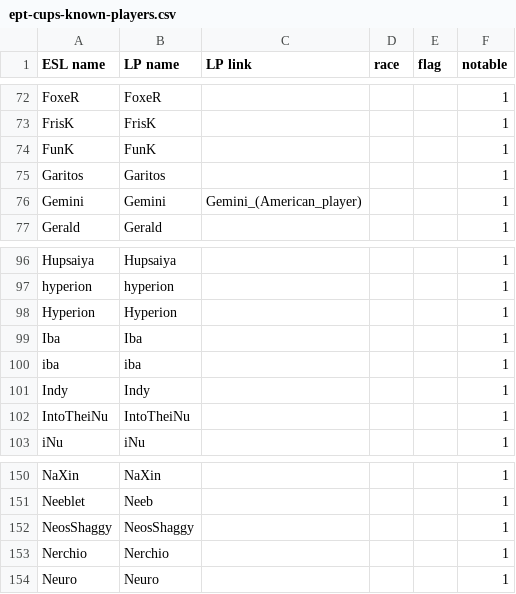
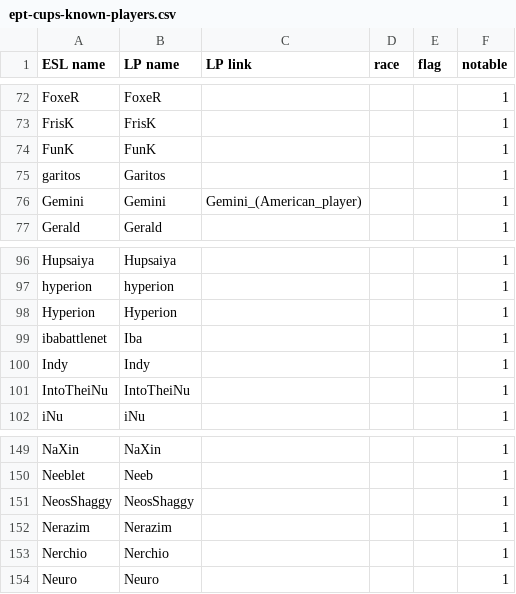
Before and after one commit to Steap/liquipedia-scripts, a CSV file: liquipedia_scripts/data/ept-cups-known-players.csv, drawn as a sheet; only a part is shown, gaps mark what is left out.

Commit message:
Add Garitos, Iba and Nerazim to the list of known players

```diff
--- a/liquipedia_scripts/data/ept-cups-known-players.csv
+++ b/liquipedia_scripts/data/ept-cups-known-players.csv
@@ -74,3 +74,3 @@ FrisK,FrisK,,,,1
 FunK,FunK,,,,1
-Garitos,Garitos,,,,1
+garitos,Garitos,,,,1
 Gemini,Gemini,Gemini_(American_player),,,1
@@ -98,4 +98,3 @@ hyperion,hyperion,,,,1
 Hyperion,Hyperion,,,,1
-Iba,Iba,,,,1
-iba,iba,,,,1
+ibabattlenet,Iba,,,,1
 Indy,Indy,,,,1
@@ -152,2 +151,3 @@ Neeblet,Neeb,,,,1
 NeosShaggy,NeosShaggy,,,,1
+Nerazim,Nerazim,,,,1
 Nerchio,Nerchio,,,,1
```
